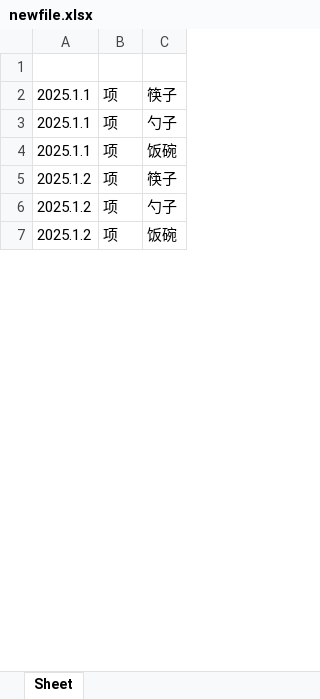
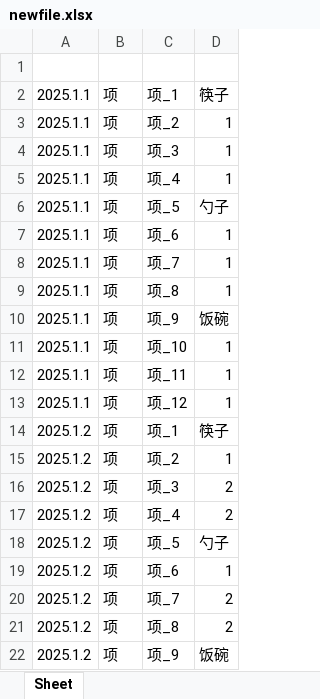
Before and after one commit to domelong/Excel_dataSummary, an Excel workbook: newfile.xlsx, sheet Sheet, drawn as a sheet; only a part is shown; values as stored, in another font and other column widths than the file's, no borders; addresses are those after the commit; the diff covers the shown part only; the diff names each change by its address in the sheet, - before the commit and + after, or states it on an @@ line.

```diff
--- a/newfile.xlsx (sheet Sheet)
+++ b/newfile.xlsx (sheet Sheet)
+column C, row 2: 项_1; row 6: 项_5; row 10: 项_9; row 14: 项_1; row 18: 项_5; row 22: 项_9
+row 3: 2025.1.1 | 项 | 项_2 | 1
+row 4: 2025.1.1 | 项 | 项_3 | 1
+row 5: 2025.1.1 | 项 | 项_4 | 1
+row 7: 2025.1.1 | 项 | 项_6 | 1
+row 8: 2025.1.1 | 项 | 项_7 | 1
+row 9: 2025.1.1 | 项 | 项_8 | 1
+row 11: 2025.1.1 | 项 | 项_10 | 1
+row 12: 2025.1.1 | 项 | 项_11 | 1
+row 13: 2025.1.1 | 项 | 项_12 | 1
+row 15: 2025.1.2 | 项 | 项_2 | 1
+row 16: 2025.1.2 | 项 | 项_3 | 2
+row 17: 2025.1.2 | 项 | 项_4 | 2
+row 19: 2025.1.2 | 项 | 项_6 | 1
+row 20: 2025.1.2 | 项 | 项_7 | 2
+row 21: 2025.1.2 | 项 | 项_8 | 2
```
Also changed, not shown: 75 added rows elsewhere in this sheet, 5 other files.
